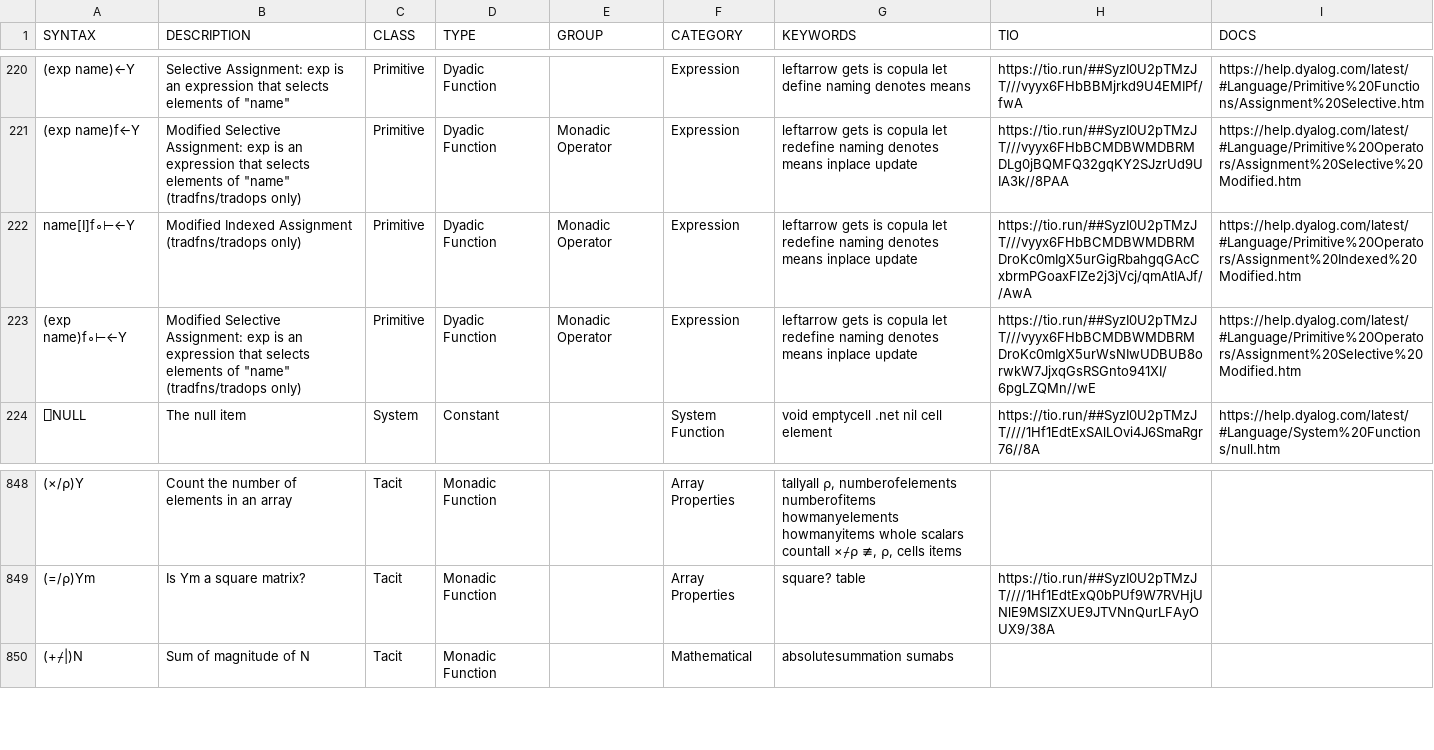
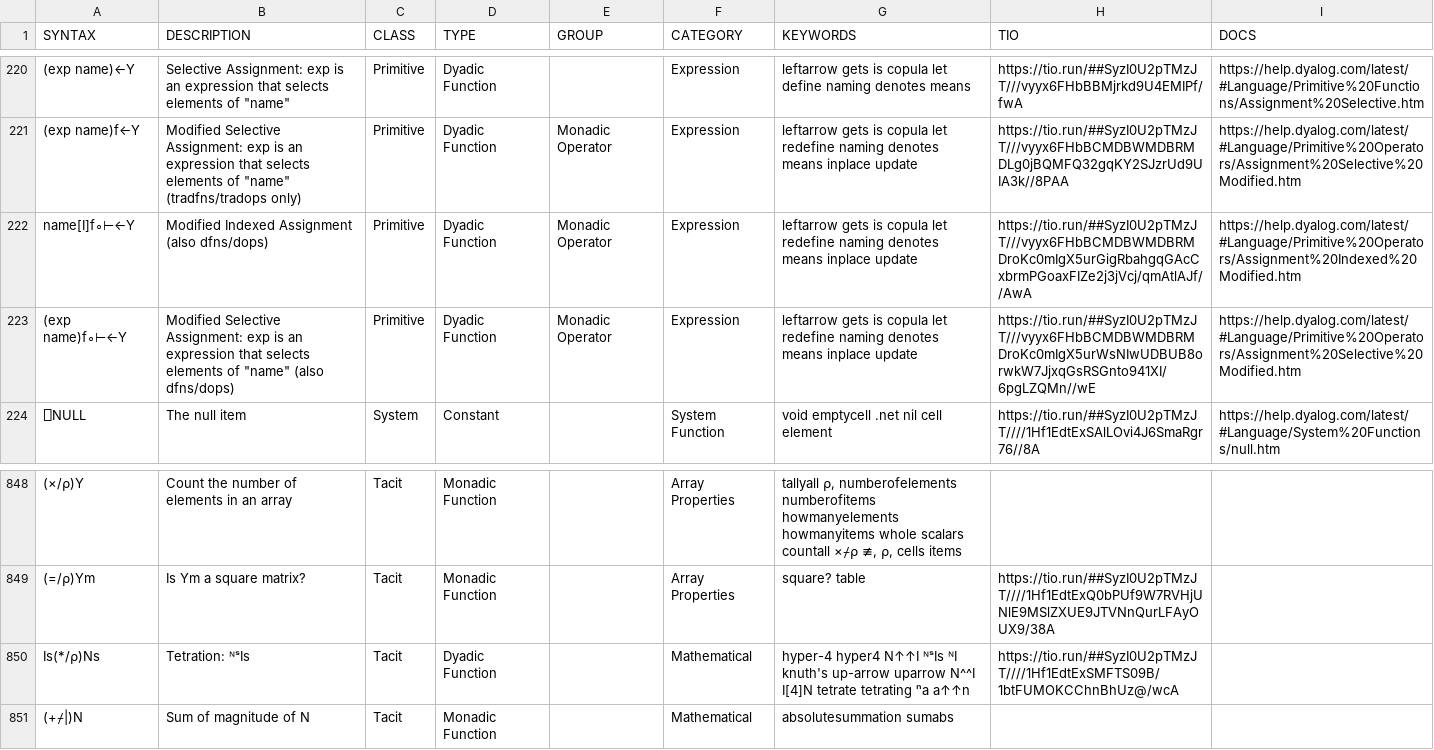
Before and after one commit to abrudz/aplcart, a TSV file: table.tsv, drawn as a sheet; only a part is shown, gaps mark what is left out; the diff names each change by its address in the sheet, - before the commit and + after, or states it on an @@ line.

Commit message:
tetration

```diff
--- a/table.tsv
+++ b/table.tsv
-B222 (DESCRIPTION): …Indexed Assignment (tradfns/tradops only)
+B222 (DESCRIPTION): …Indexed Assignment (also dfns/dops)
-B223 (DESCRIPTION): …of "name" (tradfns/tradops only)
+B223 (DESCRIPTION): …of "name" (also dfns/dops)
+row 850: Is(*/⍴)Ns | Tetration: ᴺˢIs | Tacit | Dyadic Function |  | Mathematical | hyper-4 hyper4 N↑↑I ᴺˢIs ᴺI knuth's up-arrow uparrow N^^I I[4]N tetrate tetrating ⁿa a↑↑n | https://tio.run/##SyzI0U2pTMzJT////1Hf1EdtExSMFTS09B/1btFUMOKCChnBhUz@/wcA
```
